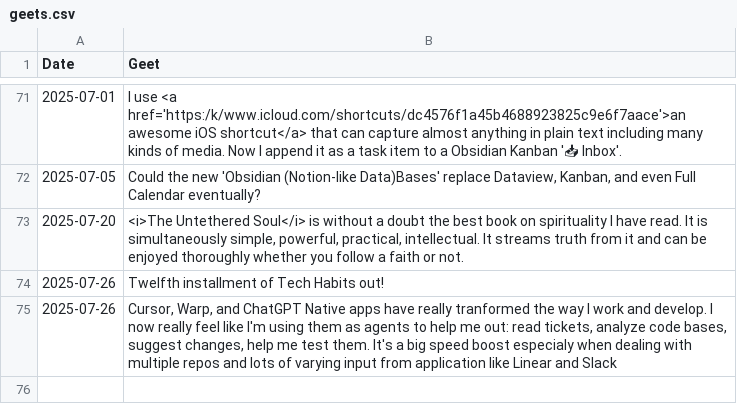
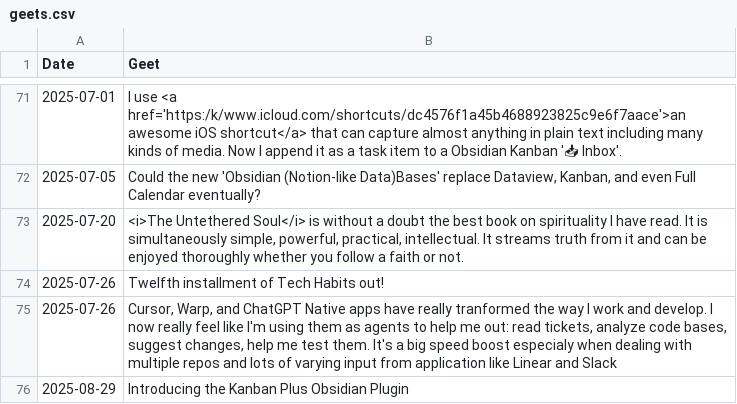
Before and after one commit to geetduggal/geetduggal.github.io, a CSV file: geets.csv, drawn as a sheet; only a part is shown, gaps mark what is left out; the diff names each change by its address in the sheet, - before the commit and + after, or states it on an @@ line.

```diff
--- a/geets.csv
+++ b/geets.csv
+row 76: 2025-08-29 | Introducing the Kanban Plus Obsidian Plugin
```
Also changed, not shown: articles.csv, 1 other file.
